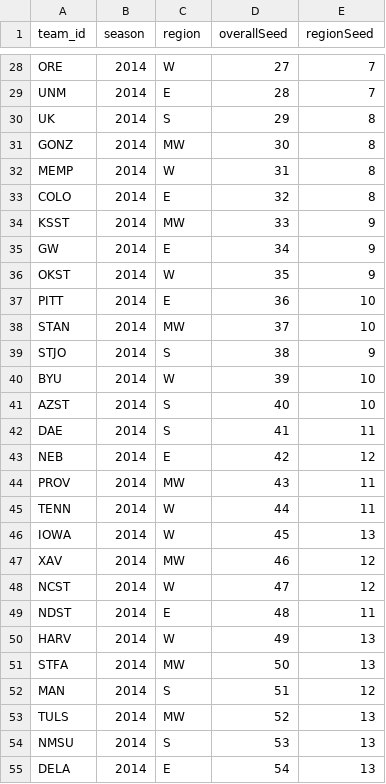
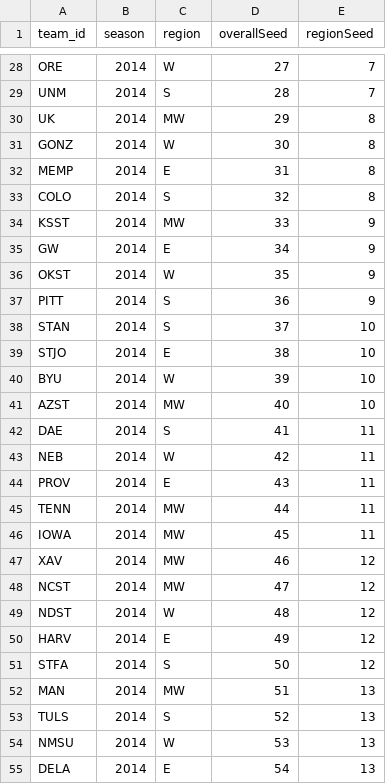
Before and after one commit to jsuggs/CollegeCrazies, a CSV file: app/data/mm/2014/teams.csv, drawn as a sheet; only a part is shown, gaps mark what is left out; the diff covers the shown part only.

Commit message:
Set the regions

```diff
--- a/app/data/mm/2014/teams.csv
+++ b/app/data/mm/2014/teams.csv
@@ -28,7 +28,7 @@
 "ORE",2014,"W",27,7
-"UNM",2014,"E",28,7
-"UK",2014,"S",29,8
-"GONZ",2014,"MW",30,8
-"MEMP",2014,"W",31,8
-"COLO",2014,"E",32,8
+"UNM",2014,"S",28,7
+"UK",2014,"MW",29,8
+"GONZ",2014,"W",30,8
+"MEMP",2014,"E",31,8
+"COLO",2014,"S",32,8
 "KSST",2014,"MW",33,9
@@ -36,20 +36,20 @@
 "OKST",2014,"W",35,9
-"PITT",2014,"E",36,10
-"STAN",2014,"MW",37,10
-"STJO",2014,"S",38,9
+"PITT",2014,"S",36,9
+"STAN",2014,"S",37,10
+"STJO",2014,"E",38,10
 "BYU",2014,"W",39,10
-"AZST",2014,"S",40,10
+"AZST",2014,"MW",40,10
 "DAE",2014,"S",41,11
-"NEB",2014,"E",42,12
-"PROV",2014,"MW",43,11
-"TENN",2014,"W",44,11
-"IOWA",2014,"W",45,13
+"NEB",2014,"W",42,11
+"PROV",2014,"E",43,11
+"TENN",2014,"MW",44,11
+"IOWA",2014,"MW",45,11
 "XAV",2014,"MW",46,12
-"NCST",2014,"W",47,12
-"NDST",2014,"E",48,11
-"HARV",2014,"W",49,13
-"STFA",2014,"MW",50,13
-"MAN",2014,"S",51,12
-"TULS",2014,"MW",52,13
-"NMSU",2014,"S",53,13
+"NCST",2014,"MW",47,12
+"NDST",2014,"W",48,12
+"HARV",2014,"E",49,12
+"STFA",2014,"S",50,12
+"MAN",2014,"MW",51,13
+"TULS",2014,"S",52,13
+"NMSU",2014,"W",53,13
 "DELA",2014,"E",54,13
```
Also changed, not shown: 27 edited cells elsewhere in this file.
